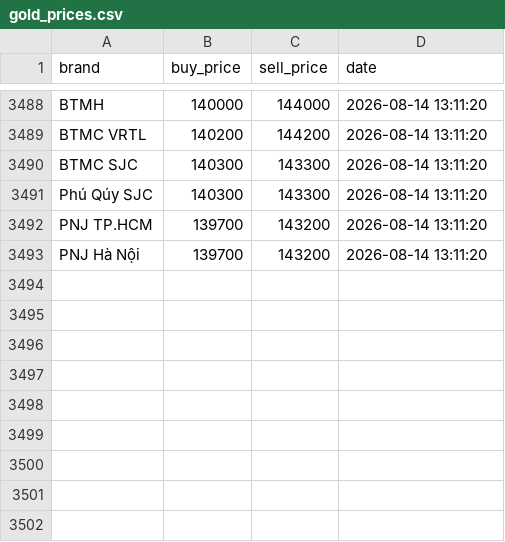
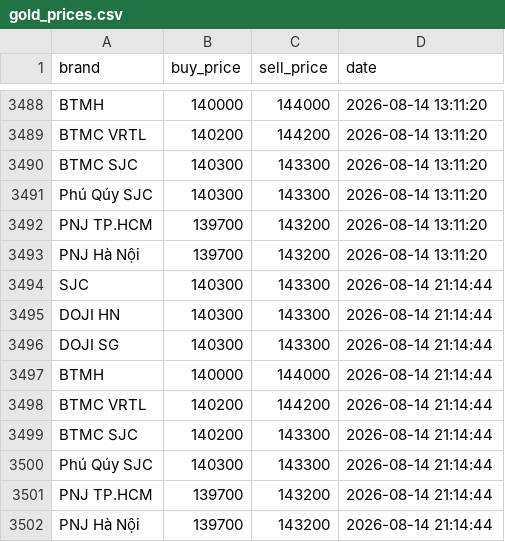
Before and after one commit to Thijnhhh/Vietnam-Gold-Price-Monitor, a CSV file: data/gold_prices.csv, drawn as a sheet; only a part is shown, gaps mark what is left out; the diff names each change by its address in the sheet, - before the commit and + after, or states it on an @@ line.

```diff
--- a/data/gold_prices.csv
+++ b/data/gold_prices.csv
+row 3494: SJC | 140300 | 143300 | 2026-08-14 21:14:44
+row 3495: DOJI HN | 140300 | 143300 | 2026-08-14 21:14:44
+row 3496: DOJI SG | 140300 | 143300 | 2026-08-14 21:14:44
+row 3497: BTMH | 140000 | 144000 | 2026-08-14 21:14:44
+row 3498: BTMC VRTL | 140200 | 144200 | 2026-08-14 21:14:44
+row 3499: BTMC SJC | 140200 | 143300 | 2026-08-14 21:14:44
+row 3500: Phú Qúy SJC | 140300 | 143300 | 2026-08-14 21:14:44
+row 3501: PNJ TP.HCM | 139700 | 143200 | 2026-08-14 21:14:44
+row 3502: PNJ Hà Nội | 139700 | 143200 | 2026-08-14 21:14:44
```
